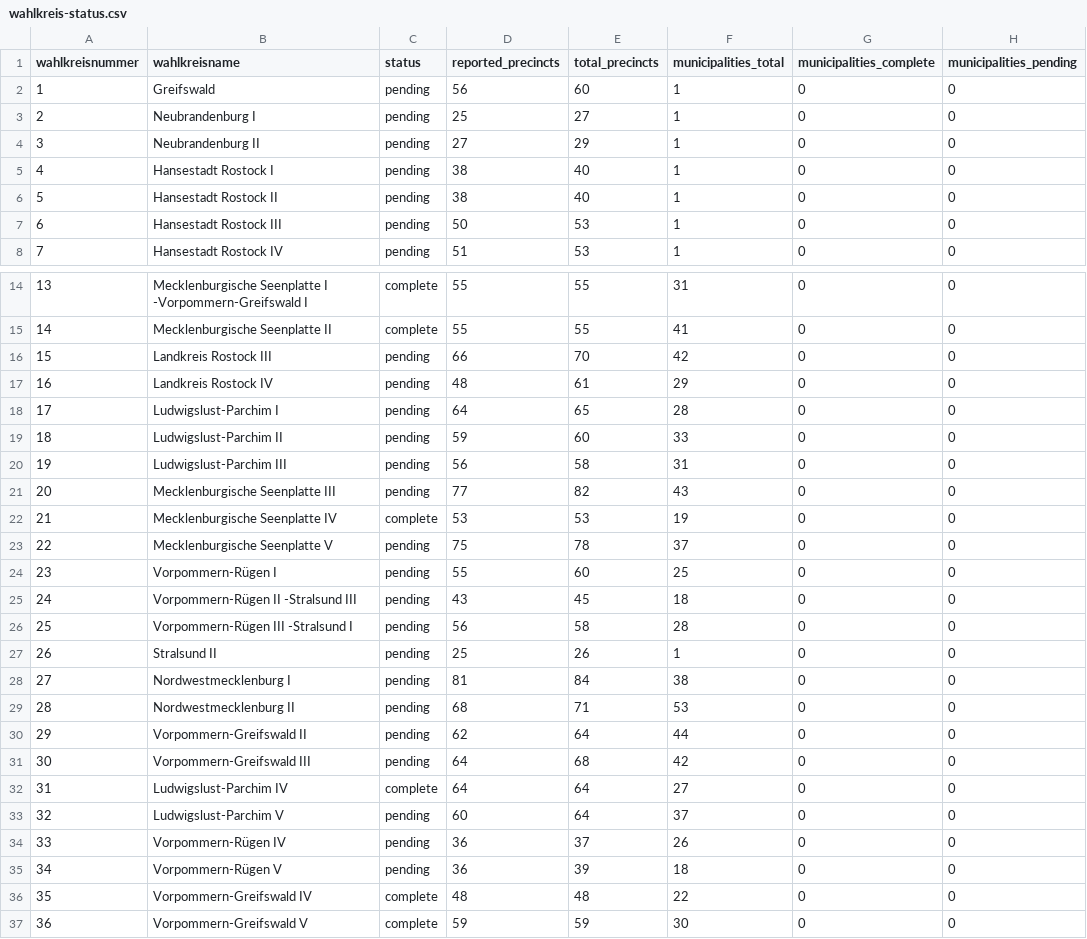
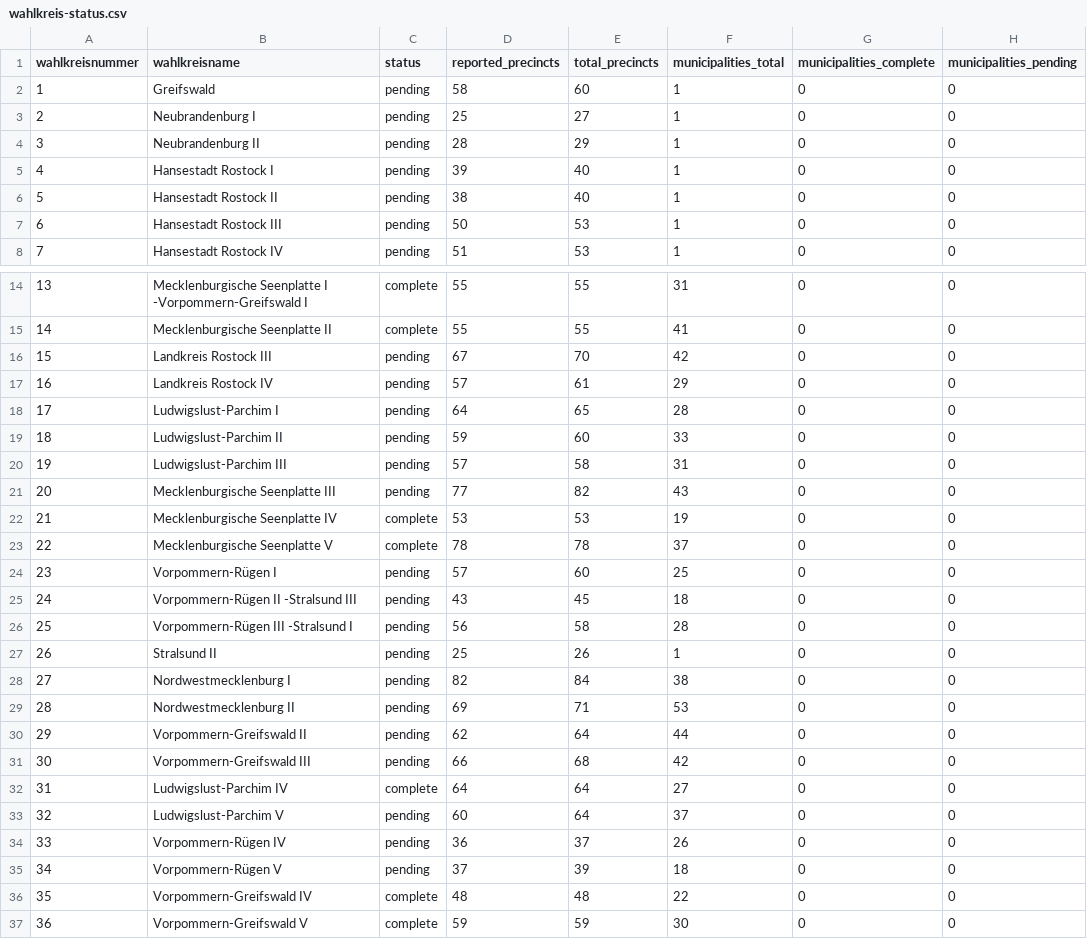
Before and after one commit to volzinnovation/wahl-monitor.de, a CSV file: data/2026-mv/metadata/wahlkreis-status.csv, drawn as a sheet; only a part is shown, gaps mark what is left out; the diff names each change by its address in the sheet, - before the commit and + after, or states it on an @@ line.

```diff
--- a/data/2026-mv/metadata/wahlkreis-status.csv
+++ b/data/2026-mv/metadata/wahlkreis-status.csv
-D2 (reported_precincts): 56
+D2 (reported_precincts): 58
-D4 (reported_precincts): 27
+D4 (reported_precincts): 28
-D5 (reported_precincts): 38
+D5 (reported_precincts): 39
-D16 (reported_precincts): 66
+D16 (reported_precincts): 67
-D17 (reported_precincts): 48
+D17 (reported_precincts): 57
-D20 (reported_precincts): 56
+D20 (reported_precincts): 57
-C23 (status): pending
+C23 (status): complete
-D23 (reported_precincts): 75
+D23 (reported_precincts): 78
-D24 (reported_precincts): 55
+D24 (reported_precincts): 57
-D28 (reported_precincts): 81
+D28 (reported_precincts): 82
-D29 (reported_precincts): 68
+D29 (reported_precincts): 69
-D31 (reported_precincts): 64
+D31 (reported_precincts): 66
-D35 (reported_precincts): 36
+D35 (reported_precincts): 37
```
Also changed, not shown: data/2026-be/latest/official-results-source.csv, data/2026-be/latest/statla_party_results.csv, 11 other files.
